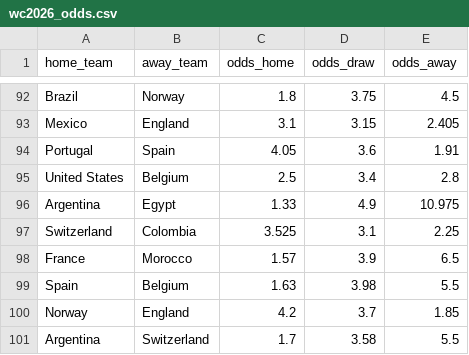
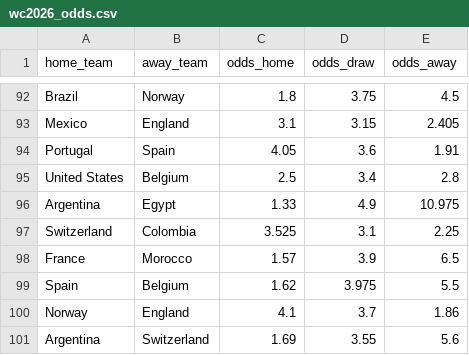
Before and after one commit to dorbarda/worldcup2026mode, a CSV file: data/external/wc2026_odds.csv, drawn as a sheet; only a part is shown, gaps mark what is left out.

```diff
--- a/data/external/wc2026_odds.csv
+++ b/data/external/wc2026_odds.csv
@@ -98,4 +98,4 @@ Switzerland,Colombia,3.525,3.1,2.25
 France,Morocco,1.57,3.9,6.5
-Spain,Belgium,1.63,3.98,5.5
-Norway,England,4.2,3.7,1.85
-Argentina,Switzerland,1.7,3.58,5.5
+Spain,Belgium,1.62,3.975,5.5
+Norway,England,4.1,3.7,1.86
+Argentina,Switzerland,1.69,3.55,5.6
```
Also changed, not shown: data/external/wc2026_forward_log.csv, reports/wc2026_forward_metrics.csv, 5 other files.
